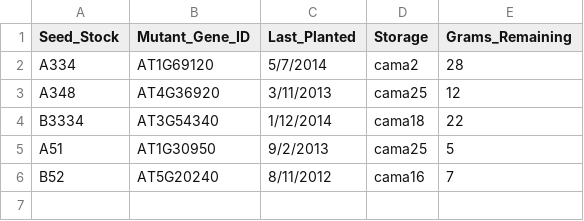
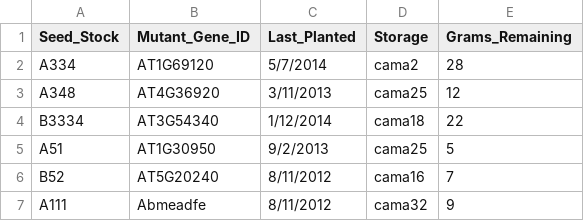
Before and after one commit to JesusGF1/Bioinfo_ProgrammingChallenges, a TSV file: Assignment_1/seed_stock_data.tsv, drawn as a sheet.

Commit message:
uploading the databases to be able to check for the trial entry A111

```diff
--- a/Assignment_1/seed_stock_data.tsv
+++ b/Assignment_1/seed_stock_data.tsv
@@ -6 +6,2 @@ A51	AT1G30950	9/2/2013	cama25	5
 B52	AT5G20240	8/11/2012	cama16	7
+A111	Abmeadfe	8/11/2012	cama32	9
```
Also changed, not shown: Assignment_1/gene_information.tsv, 2 other files.
